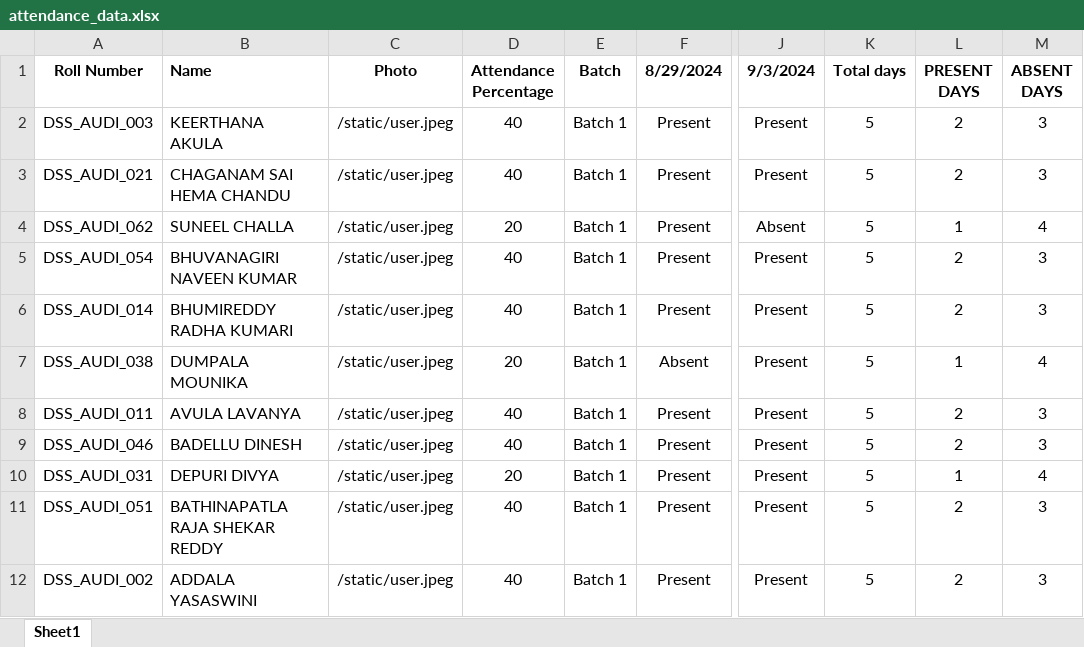
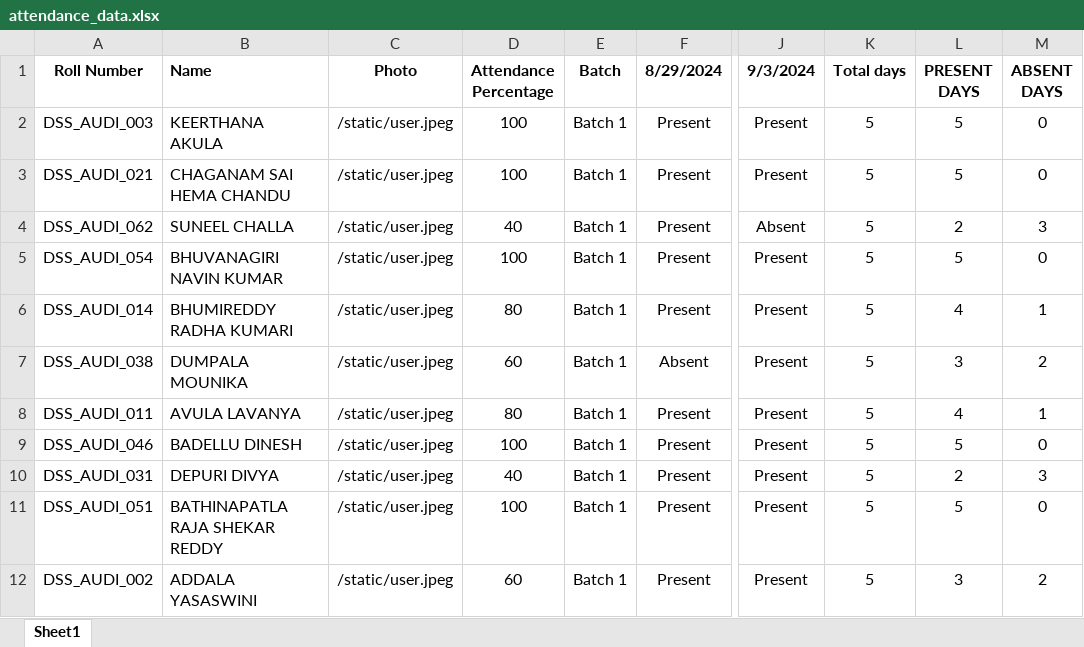
Before and after one commit to harshithravuri23/Attendance_Management_Project_DSS, an Excel workbook: attendance_data.xlsx, sheet Sheet1, drawn as a sheet; only a part is shown, gaps mark what is left out; values as stored, in another font and other column widths than the file's, no borders; the diff covers the shown part only; the diff names each change by its address in the sheet, - before the commit and + after, or states it on an @@ line.

Commit message:
Updated the attendance

```diff
--- a/attendance_data.xlsx (sheet Sheet1)
+++ b/attendance_data.xlsx (sheet Sheet1)
-D2:D3 (Attendance Percentage): 40
+D2:D3 (Attendance Percentage): 100
-L2:L3 (PRESENT DAYS): 2
+L2:L3 (PRESENT DAYS): 5
-M2:M3 (ABSENT DAYS): 3
+M2:M3 (ABSENT DAYS): 0
-D4 (Attendance Percentage): 20
+D4 (Attendance Percentage): 40
-L4 (PRESENT DAYS): 1
+L4 (PRESENT DAYS): 2
-M4 (ABSENT DAYS): 4
+M4 (ABSENT DAYS): 3
-B5 (Name): BHUVANAGIRI NAVEEN KUMAR
+B5 (Name): BHUVANAGIRI NAVIN KUMAR
-D5 (Attendance Percentage): 40
+D5 (Attendance Percentage): 100
-L5 (PRESENT DAYS): 2
+L5 (PRESENT DAYS): 5
-M5 (ABSENT DAYS): 3
+M5 (ABSENT DAYS): 0
-D6 (Attendance Percentage): 40
+D6 (Attendance Percentage): 80
-L6 (PRESENT DAYS): 2
+L6 (PRESENT DAYS): 4
-M6 (ABSENT DAYS): 3
+M6 (ABSENT DAYS): 1
-D7 (Attendance Percentage): 20
+D7 (Attendance Percentage): 60
-L7 (PRESENT DAYS): 1
+L7 (PRESENT DAYS): 3
-M7 (ABSENT DAYS): 4
+M7 (ABSENT DAYS): 2
-D8 (Attendance Percentage): 40
+D8 (Attendance Percentage): 80
-L8 (PRESENT DAYS): 2
+L8 (PRESENT DAYS): 4
-M8 (ABSENT DAYS): 3
+M8 (ABSENT DAYS): 1
-D9 (Attendance Percentage): 40
+D9 (Attendance Percentage): 100
-L9 (PRESENT DAYS): 2
+L9 (PRESENT DAYS): 5
-M9 (ABSENT DAYS): 3
+M9 (ABSENT DAYS): 0
-D10 (Attendance Percentage): 20
+D10 (Attendance Percentage): 40
-L10 (PRESENT DAYS): 1
+L10 (PRESENT DAYS): 2
-M10 (ABSENT DAYS): 4
+M10 (ABSENT DAYS): 3
-D11 (Attendance Percentage): 40
+D11 (Attendance Percentage): 100
-L11 (PRESENT DAYS): 2
+L11 (PRESENT DAYS): 5
-M11 (ABSENT DAYS): 3
+M11 (ABSENT DAYS): 0
-D12 (Attendance Percentage): 40
+D12 (Attendance Percentage): 60
-L12 (PRESENT DAYS): 2
+L12 (PRESENT DAYS): 3
-M12 (ABSENT DAYS): 3
+M12 (ABSENT DAYS): 2
```
Also changed, not shown: 469 edited cells elsewhere in this sheet, formulas that keep their value.
